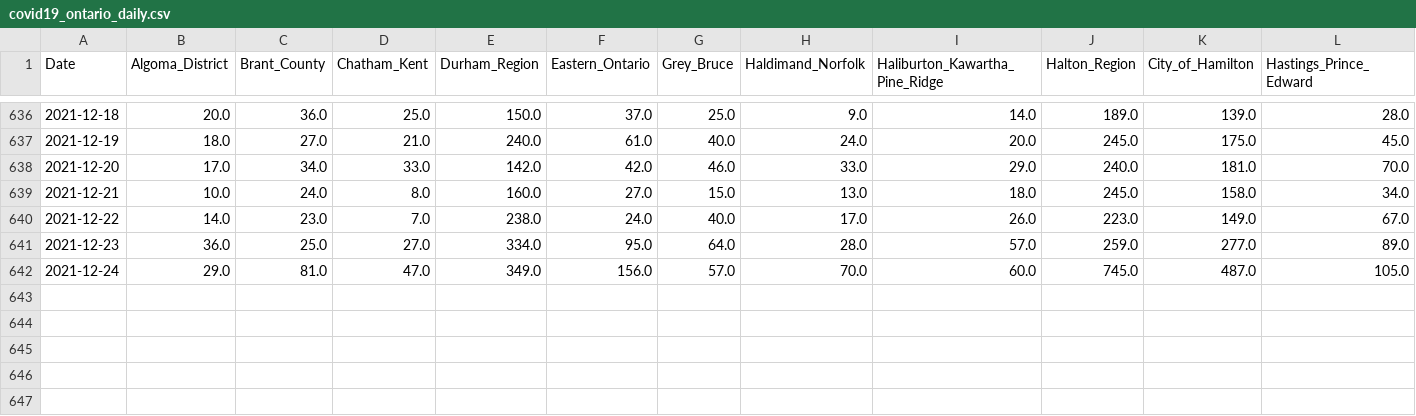
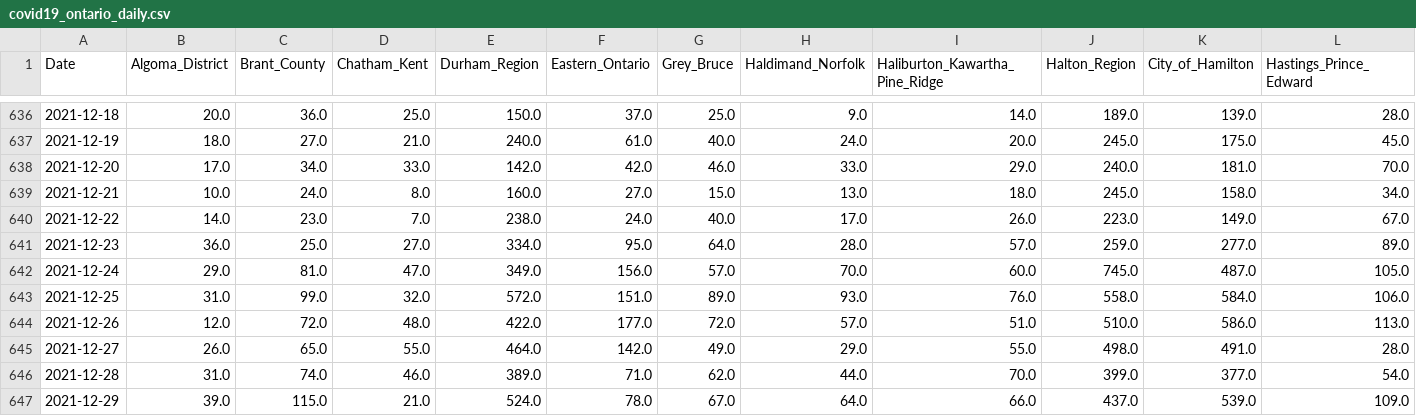
Before and after one commit to kangfucius/data-tutorials, a CSV file: data/covid19_ontario_daily.csv, drawn as a sheet; only a part is shown, gaps mark what is left out; rows hold the shown columns only; the diff names each change by its address in the sheet, - before the commit and + after, or states it on an @@ line.

```diff
--- a/data/covid19_ontario_daily.csv
+++ b/data/covid19_ontario_daily.csv
+row 643: 2021-12-25 | 31.0 | 99.0 | 32.0 | 572.0 | 151.0 | 89.0 | 93.0 | 76.0 | 558.0 | 584.0 | 106.0
+row 644: 2021-12-26 | 12.0 | 72.0 | 48.0 | 422.0 | 177.0 | 72.0 | 57.0 | 51.0 | 510.0 | 586.0 | 113.0
+row 645: 2021-12-27 | 26.0 | 65.0 | 55.0 | 464.0 | 142.0 | 49.0 | 29.0 | 55.0 | 498.0 | 491.0 | 28.0
+row 646: 2021-12-28 | 31.0 | 74.0 | 46.0 | 389.0 | 71.0 | 62.0 | 44.0 | 70.0 | 399.0 | 377.0 | 54.0
+row 647: 2021-12-29 | 39.0 | 115.0 | 21.0 | 524.0 | 78.0 | 67.0 | 64.0 | 66.0 | 437.0 | 539.0 | 109.0
```
Also changed, not shown: data/covid19_ontario_hosp_icu.csv, 1 other file.
